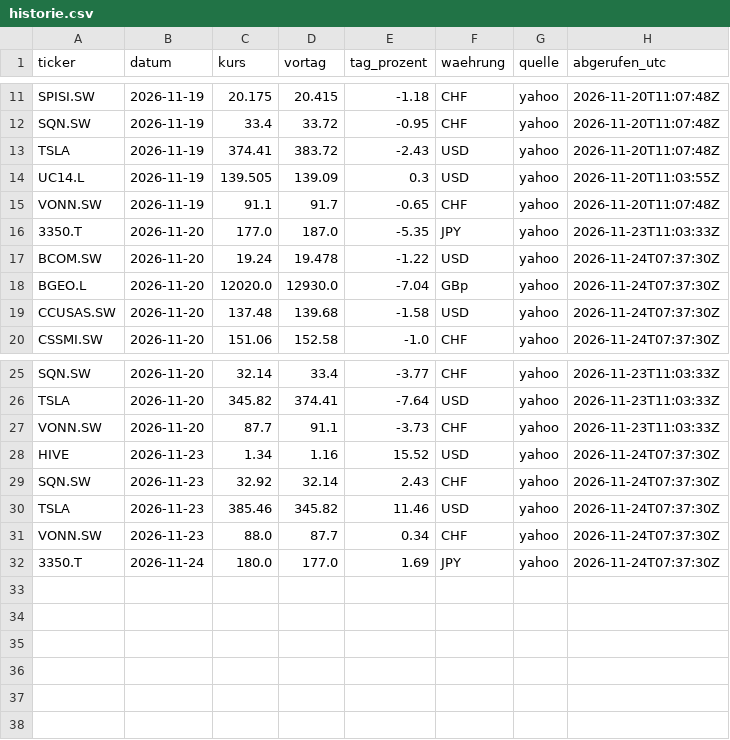
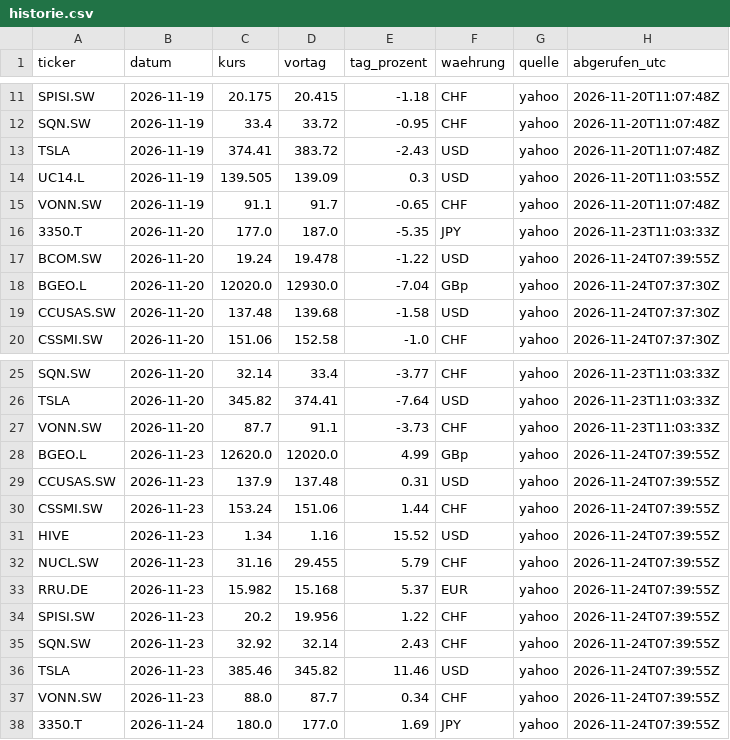
Before and after one commit to kieselstark/briefing-kurse, a CSV file: historie.csv, drawn as a sheet; only a part is shown, gaps mark what is left out.

```diff
--- a/historie.csv
+++ b/historie.csv
@@ -16,3 +16,3 @@ VONN.SW,2026-11-19,91.1,91.7,-0.65,CHF,yahoo,2026-11-20T11:07:48Z
 3350.T,2026-11-20,177.0,187.0,-5.35,JPY,yahoo,2026-11-23T11:03:33Z
-BCOM.SW,2026-11-20,19.24,19.478,-1.22,USD,yahoo,2026-11-24T07:37:30Z
+BCOM.SW,2026-11-20,19.24,19.478,-1.22,USD,yahoo,2026-11-24T07:39:55Z
 BGEO.L,2026-11-20,12020.0,12930.0,-7.04,GBp,yahoo,2026-11-24T07:37:30Z
@@ -27,6 +27,12 @@ TSLA,2026-11-20,345.82,374.41,-7.64,USD,yahoo,2026-11-23T11:03:33Z
 VONN.SW,2026-11-20,87.7,91.1,-3.73,CHF,yahoo,2026-11-23T11:03:33Z
-HIVE,2026-11-23,1.34,1.16,15.52,USD,yahoo,2026-11-24T07:37:30Z
-SQN.SW,2026-11-23,32.92,32.14,2.43,CHF,yahoo,2026-11-24T07:37:30Z
-TSLA,2026-11-23,385.46,345.82,11.46,USD,yahoo,2026-11-24T07:37:30Z
-VONN.SW,2026-11-23,88.0,87.7,0.34,CHF,yahoo,2026-11-24T07:37:30Z
-3350.T,2026-11-24,180.0,177.0,1.69,JPY,yahoo,2026-11-24T07:37:30Z
+BGEO.L,2026-11-23,12620.0,12020.0,4.99,GBp,yahoo,2026-11-24T07:39:55Z
+CCUSAS.SW,2026-11-23,137.9,137.48,0.31,USD,yahoo,2026-11-24T07:39:55Z
+CSSMI.SW,2026-11-23,153.24,151.06,1.44,CHF,yahoo,2026-11-24T07:39:55Z
+HIVE,2026-11-23,1.34,1.16,15.52,USD,yahoo,2026-11-24T07:39:55Z
+NUCL.SW,2026-11-23,31.16,29.455,5.79,CHF,yahoo,2026-11-24T07:39:55Z
+RRU.DE,2026-11-23,15.982,15.168,5.37,EUR,yahoo,2026-11-24T07:39:55Z
+SPISI.SW,2026-11-23,20.2,19.956,1.22,CHF,yahoo,2026-11-24T07:39:55Z
+SQN.SW,2026-11-23,32.92,32.14,2.43,CHF,yahoo,2026-11-24T07:39:55Z
+TSLA,2026-11-23,385.46,345.82,11.46,USD,yahoo,2026-11-24T07:39:55Z
+VONN.SW,2026-11-23,88.0,87.7,0.34,CHF,yahoo,2026-11-24T07:39:55Z
+3350.T,2026-11-24,180.0,177.0,1.69,JPY,yahoo,2026-11-24T07:39:55Z
```
Also changed, not shown: kurse.csv, 2 other files.
